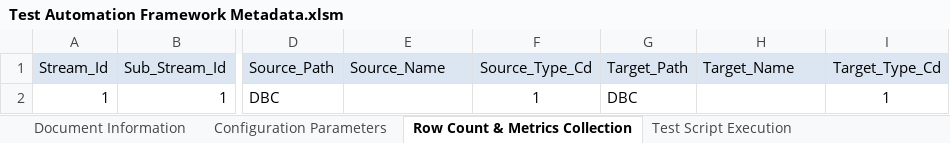
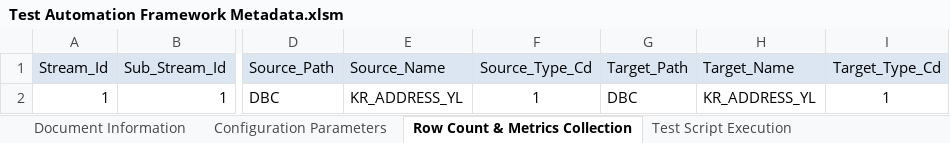
Before and after one commit to Tayyba23/JenkinsSQL, an Excel workbook: SQLFiles/Input Parameter Files/Test Automation Framework Metadata.xlsm, sheet Row Count & Metrics Collection, drawn as a sheet; only a part is shown, gaps mark what is left out; values as stored, in another font and other column widths than the file's, no borders; the diff names each change by its address in the sheet, - before the commit and + after, or states it on an @@ line.

```diff
--- a/SQLFiles/Input Parameter Files/Test Automation Framework Metadata.xlsm (sheet Row Count & Metrics Collection)
+++ b/SQLFiles/Input Parameter Files/Test Automation Framework Metadata.xlsm (sheet Row Count & Metrics Collection)
-E2 (Source_Name): (empty)
+E2 (Source_Name): KR_ADDRESS_YL
-H2 (Target_Name): (empty)
+H2 (Target_Name): KR_ADDRESS_YL
```
Also changed, not shown: sheet Configuration Parameters, 2 other files.
